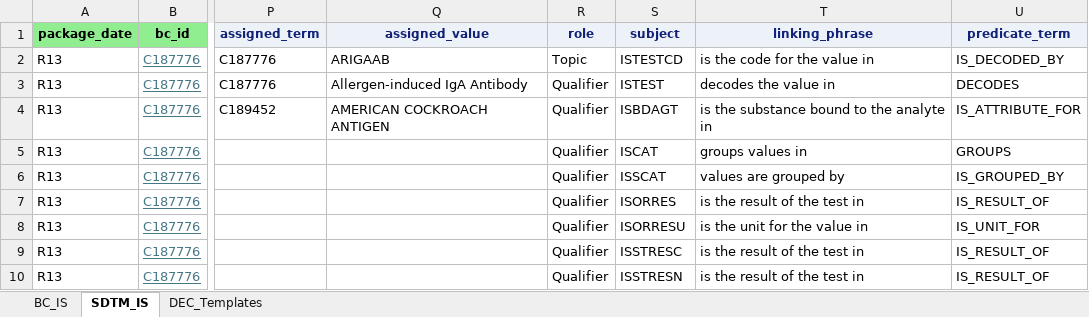
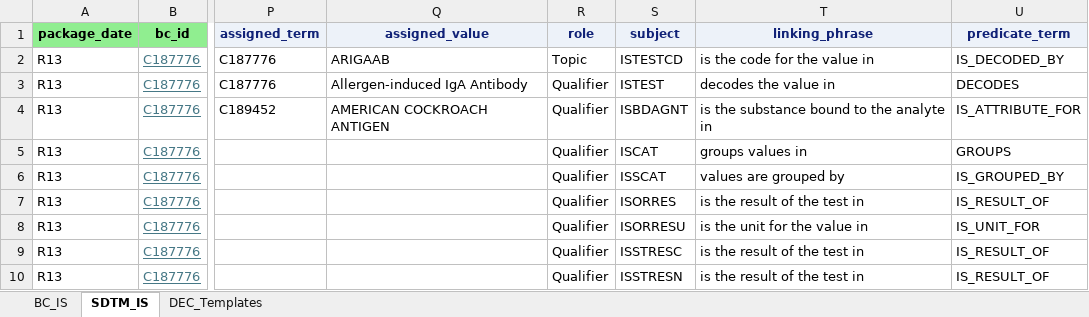
Before and after one commit to cdisc-org/COSMoS, an Excel workbook: curation/draft/package13/R13_BC_SDTM_IS_NEW.xlsx, sheet SDTM_IS, drawn as a sheet; only a part is shown, gaps mark what is left out; values as stored, in another font and other column widths than the file's, no borders; the diff names each change by its address in the sheet, - before the commit and + after, or states it on an @@ line.

```diff
--- a/curation/draft/package13/R13_BC_SDTM_IS_NEW.xlsx (sheet SDTM_IS)
+++ b/curation/draft/package13/R13_BC_SDTM_IS_NEW.xlsx (sheet SDTM_IS)
-S4 (subject): ISBDAGT
+S4 (subject): ISBDAGNT
```
Also changed, not shown: curation/draft/package13/R13_BC_SDTM_QRS_BPRS-A.xlsx, curation/draft/package13/R13_BC_SDTM_QRS_CHILD-PUGH.xlsx, 48 other files.
